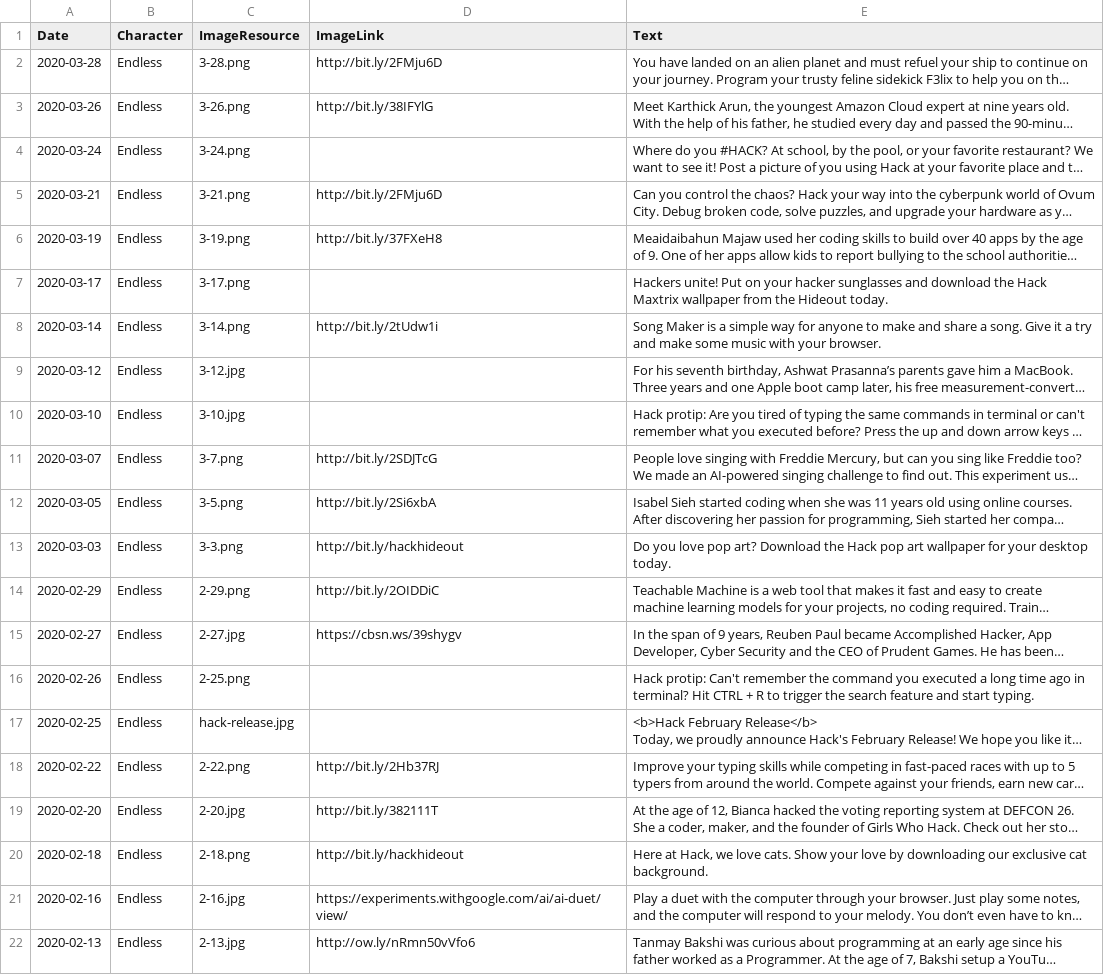
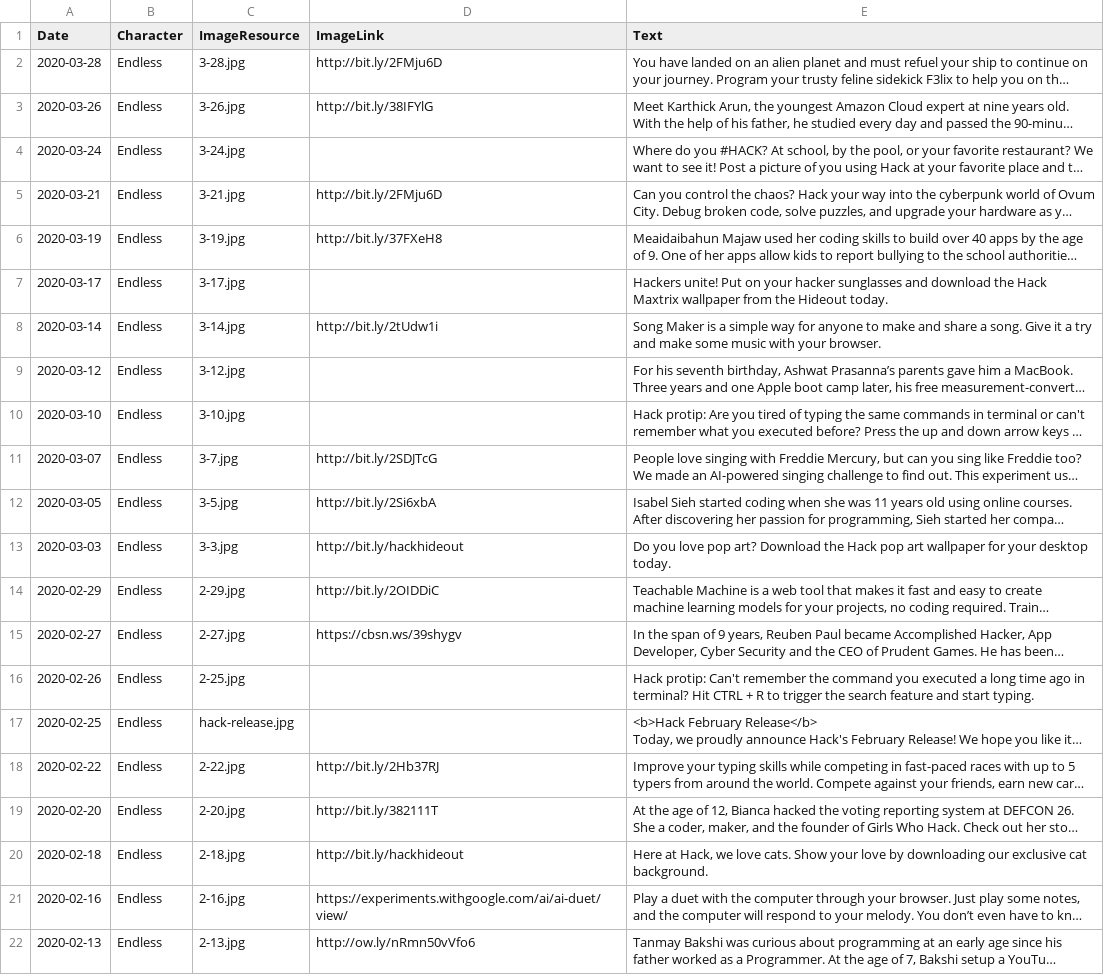
Before and after one commit to endlessm/clubhouse, a CSV file: data/newsfeed/newsfeed.csv, drawn as a sheet; only a part is shown; long unchanged cells end in …; the diff names each change by its address in the sheet, - before the commit and + after, or states it on an @@ line.

Commit message:
data: Update newsfeed CSV
From sheet: Newsfeed.

```diff
--- a/data/newsfeed/newsfeed.csv
+++ b/data/newsfeed/newsfeed.csv
-C2 (ImageResource): 3-28.png
+C2 (ImageResource): 3-28.jpg
-C3 (ImageResource): 3-26.png
+C3 (ImageResource): 3-26.jpg
-C4 (ImageResource): 3-24.png
+C4 (ImageResource): 3-24.jpg
-C5 (ImageResource): 3-21.png
+C5 (ImageResource): 3-21.jpg
-C6 (ImageResource): 3-19.png
+C6 (ImageResource): 3-19.jpg
-C7 (ImageResource): 3-17.png
+C7 (ImageResource): 3-17.jpg
-C8 (ImageResource): 3-14.png
+C8 (ImageResource): 3-14.jpg
-C11 (ImageResource): 3-7.png
+C11 (ImageResource): 3-7.jpg
-C12 (ImageResource): 3-5.png
+C12 (ImageResource): 3-5.jpg
-C13 (ImageResource): 3-3.png
+C13 (ImageResource): 3-3.jpg
-C14 (ImageResource): 2-29.png
+C14 (ImageResource): 2-29.jpg
-C16 (ImageResource): 2-25.png
+C16 (ImageResource): 2-25.jpg
-C18 (ImageResource): 2-22.png
+C18 (ImageResource): 2-22.jpg
-C20 (ImageResource): 2-18.png
+C20 (ImageResource): 2-18.jpg
```
